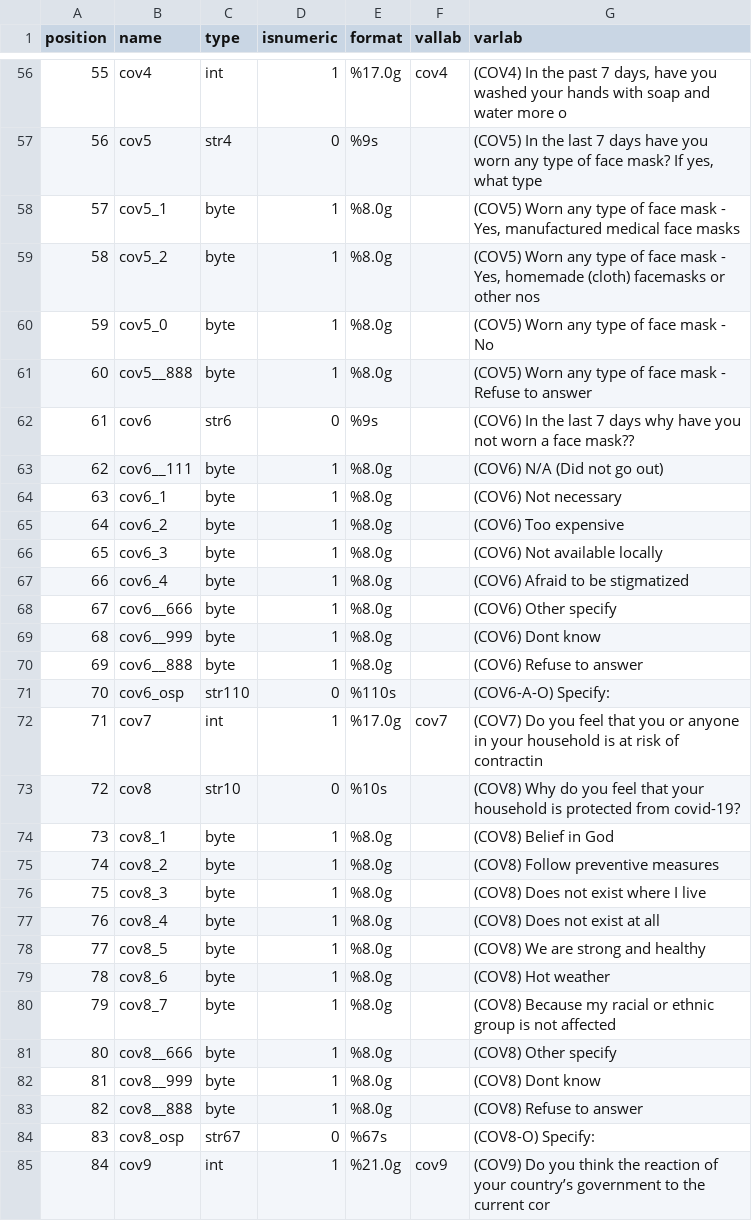
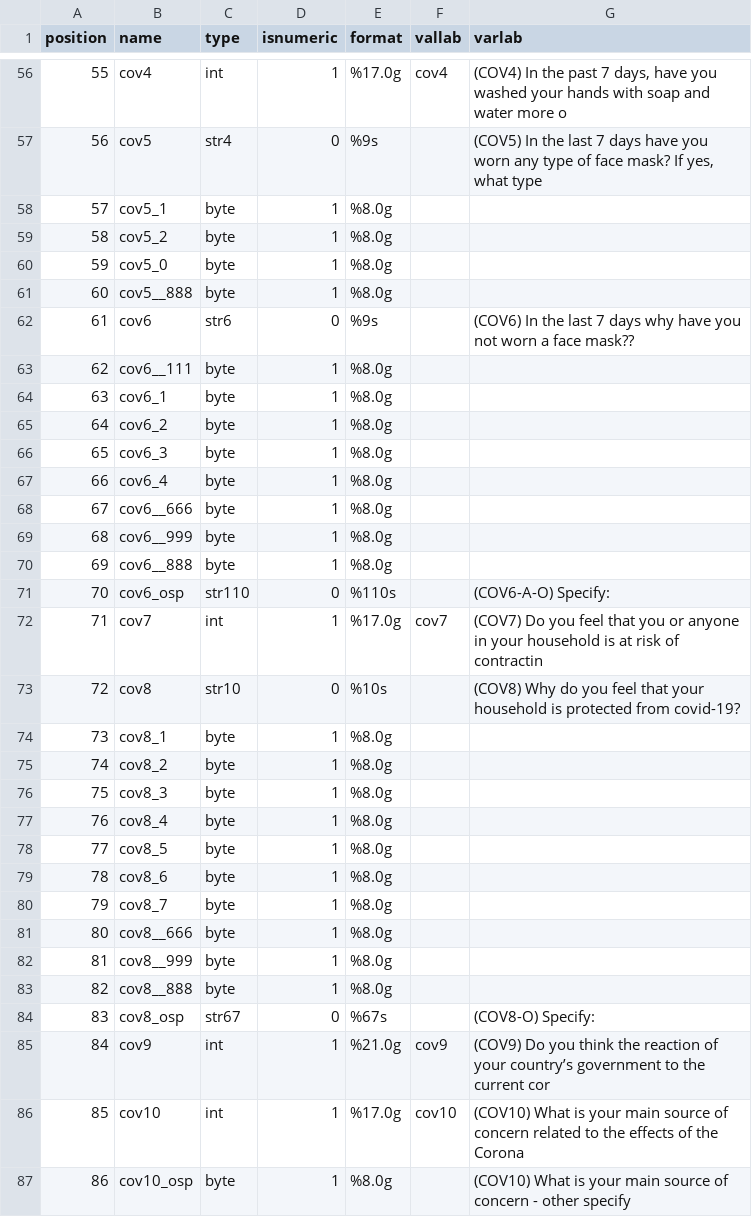
Before and after one commit to gsbDBI/ghana-recovr-rct, a CSV file: data/ghana_recovr_variables.csv, drawn as a sheet; only a part is shown, gaps mark what is left out; the shorter side is filled out with more unchanged rows; the diff covers the shown part only.

```diff
--- a/data/ghana_recovr_variables.csv
+++ b/data/ghana_recovr_variables.csv
@@ -57,15 +57,15 @@ position,name,type,isnumeric,format,vallab,varlab
 56,"cov5","str4",0,"%9s","","(COV5) In the last 7 days have you worn any type of face mask? If yes, what type"
-57,"cov5_1","byte",1,"%8.0g","","(COV5) Worn any type of face mask - Yes, manufactured medical face masks"
-58,"cov5_2","byte",1,"%8.0g","","(COV5) Worn any type of face mask - Yes, homemade (cloth) facemasks or other nos"
-59,"cov5_0","byte",1,"%8.0g","","(COV5) Worn any type of face mask - No"
-60,"cov5__888","byte",1,"%8.0g","","(COV5) Worn any type of face mask - Refuse to answer"
+57,"cov5_1","byte",1,"%8.0g","",""
+58,"cov5_2","byte",1,"%8.0g","",""
+59,"cov5_0","byte",1,"%8.0g","",""
+60,"cov5__888","byte",1,"%8.0g","",""
 61,"cov6","str6",0,"%9s","","(COV6) In the last 7 days why have you not worn a face mask??"
-62,"cov6__111","byte",1,"%8.0g","","(COV6) N/A (Did not go out)"
-63,"cov6_1","byte",1,"%8.0g","","(COV6) Not necessary"
-64,"cov6_2","byte",1,"%8.0g","","(COV6) Too expensive"
-65,"cov6_3","byte",1,"%8.0g","","(COV6) Not available locally"
-66,"cov6_4","byte",1,"%8.0g","","(COV6) Afraid to be stigmatized"
-67,"cov6__666","byte",1,"%8.0g","","(COV6) Other specify"
-68,"cov6__999","byte",1,"%8.0g","","(COV6) Dont know"
-69,"cov6__888","byte",1,"%8.0g","","(COV6) Refuse to answer"
+62,"cov6__111","byte",1,"%8.0g","",""
+63,"cov6_1","byte",1,"%8.0g","",""
+64,"cov6_2","byte",1,"%8.0g","",""
+65,"cov6_3","byte",1,"%8.0g","",""
+66,"cov6_4","byte",1,"%8.0g","",""
+67,"cov6__666","byte",1,"%8.0g","",""
+68,"cov6__999","byte",1,"%8.0g","",""
+69,"cov6__888","byte",1,"%8.0g","",""
 70,"cov6_osp","str110",0,"%110s","","(COV6-A-O) Specify:"
@@ -73,12 +73,12 @@ position,name,type,isnumeric,format,vallab,varlab
 72,"cov8","str10",0,"%10s","","(COV8) Why do you feel that your household is protected from covid-19?"
-73,"cov8_1","byte",1,"%8.0g","","(COV8) Belief in God"
-74,"cov8_2","byte",1,"%8.0g","","(COV8) Follow preventive measures"
-75,"cov8_3","byte",1,"%8.0g","","(COV8) Does not exist where I live"
-76,"cov8_4","byte",1,"%8.0g","","(COV8) Does not exist at all"
-77,"cov8_5","byte",1,"%8.0g","","(COV8) We are strong and healthy"
-78,"cov8_6","byte",1,"%8.0g","","(COV8) Hot weather"
-79,"cov8_7","byte",1,"%8.0g","","(COV8) Because my racial or ethnic group is not affected"
-80,"cov8__666","byte",1,"%8.0g","","(COV8) Other specify"
-81,"cov8__999","byte",1,"%8.0g","","(COV8) Dont know"
-82,"cov8__888","byte",1,"%8.0g","","(COV8) Refuse to answer"
+73,"cov8_1","byte",1,"%8.0g","",""
+74,"cov8_2","byte",1,"%8.0g","",""
+75,"cov8_3","byte",1,"%8.0g","",""
+76,"cov8_4","byte",1,"%8.0g","",""
+77,"cov8_5","byte",1,"%8.0g","",""
+78,"cov8_6","byte",1,"%8.0g","",""
+79,"cov8_7","byte",1,"%8.0g","",""
+80,"cov8__666","byte",1,"%8.0g","",""
+81,"cov8__999","byte",1,"%8.0g","",""
+82,"cov8__888","byte",1,"%8.0g","",""
 83,"cov8_osp","str67",0,"%67s","","(COV8-O) Specify:"
```
Also changed, not shown: 70 edited cells elsewhere in this file, 3 other files.
